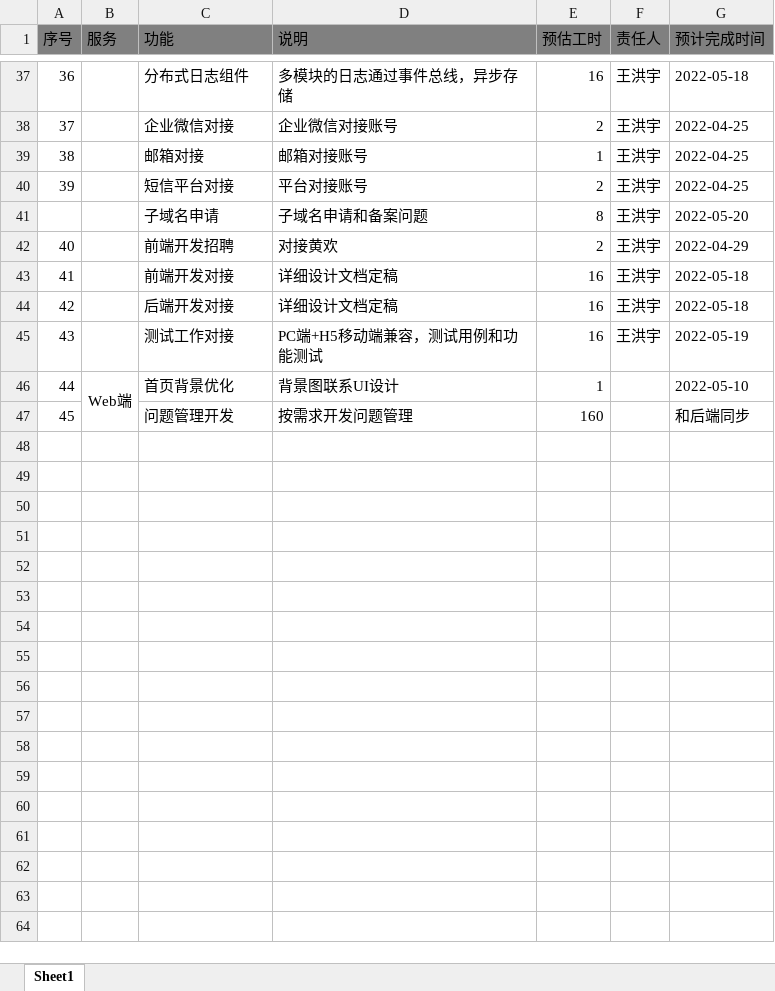
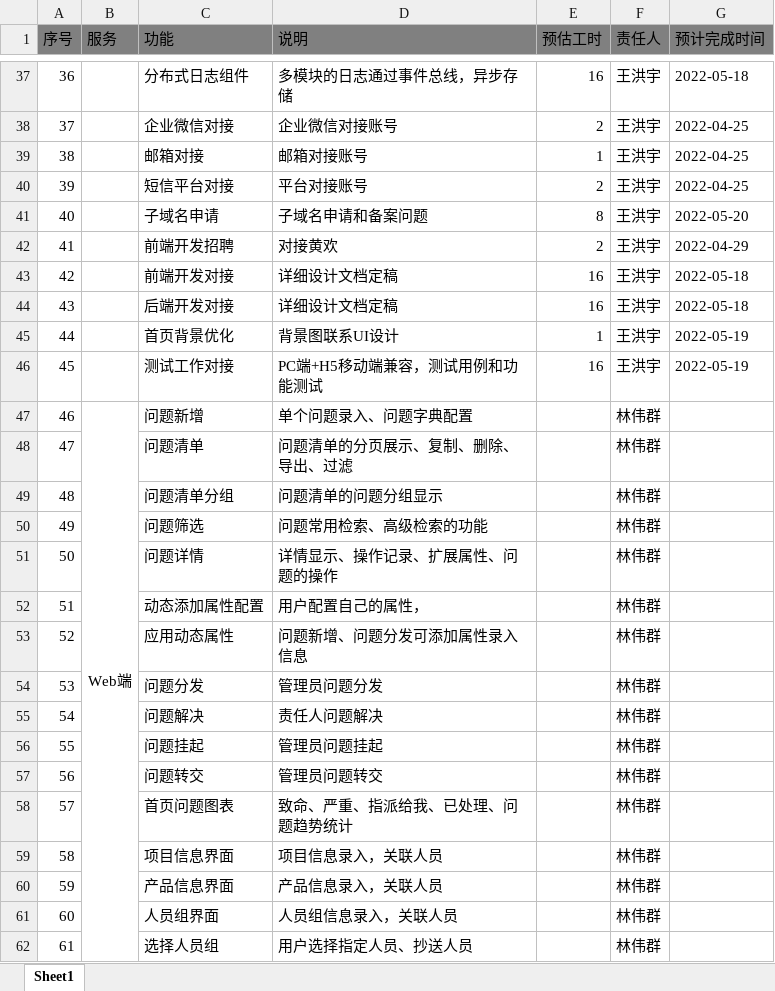
Before and after one commit to JacobLiou/QualityManagementSystem, an Excel workbook: doc/开发任务清单V0.2.xlsx, sheet Sheet1, drawn as a sheet; only a part is shown, gaps mark what is left out; values as stored, in another font and other column widths than the file's, no borders; removed rows and columns are numbered as before the commit, all else as after; the diff names each change by its address in the sheet, - before the commit and + after, or states it on an @@ line.

```diff
--- a/doc/开发任务清单V0.2.xlsx (sheet Sheet1)
+++ b/doc/开发任务清单V0.2.xlsx (sheet Sheet1)
@@ column A (序号) renumbered between rows 41 and 46 @@
+row 45: 44 |  | 首页背景优化 | 背景图联系UI设计 | 1 | 王洪宇 | 2022-05-19
-row 46: 44 | Web端 | 首页背景优化 | 背景图联系UI设计 | 1 |  | 2022-05-10
-row 47: 45 |  | 问题管理开发 | 按需求开发问题管理 | 160 |  | 和后端同步
+row 47: 46 | Web端 | 问题新增 | 单个问题录入、问题字典配置 |  | 林伟群
+row 48: 47 |  | 问题清单 | 问题清单的分页展示、复制、删除、导出、过滤 |  | 林伟群
+row 49: 48 |  | 问题清单分组 | 问题清单的问题分组显示 |  | 林伟群
+row 50: 49 |  | 问题筛选 | 问题常用检索、高级检索的功能 |  | 林伟群
+row 51: 50 |  | 问题详情 | 详情显示、操作记录、扩展属性、问题的操作 |  | 林伟群
+row 52: 51 |  | 动态添加属性配置 | 用户配置自己的属性， |  | 林伟群
+row 53: 52 |  | 应用动态属性 | 问题新增、问题分发可添加属性录入信息 |  | 林伟群
+row 54: 53 |  | 问题分发 | 管理员问题分发 |  | 林伟群
+row 55: 54 |  | 问题解决 | 责任人问题解决 |  | 林伟群
+row 56: 55 |  | 问题挂起 | 管理员问题挂起 |  | 林伟群
+row 57: 56 |  | 问题转交 | 管理员问题转交 |  | 林伟群
+row 58: 57 |  | 首页问题图表 | 致命、严重、指派给我、已处理、问题趋势统计 |  | 林伟群
+row 59: 58 |  | 项目信息界面 | 项目信息录入，关联人员 |  | 林伟群
+row 60: 59 |  | 产品信息界面 | 产品信息录入，关联人员 |  | 林伟群
+row 61: 60 |  | 人员组界面 | 人员组信息录入，关联人员 |  | 林伟群
+row 62: 61 |  | 选择人员组 | 用户选择指定人员、抄送人员 |  | 林伟群
```
Also changed, not shown: 5 other files.
